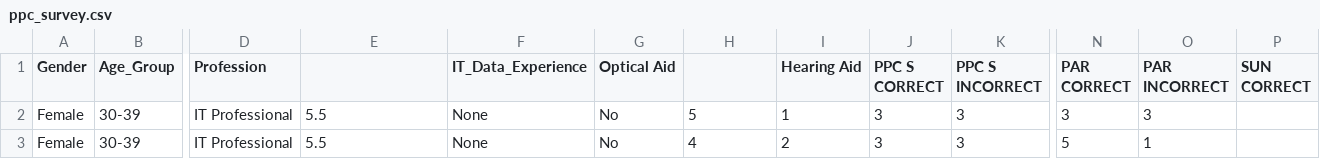
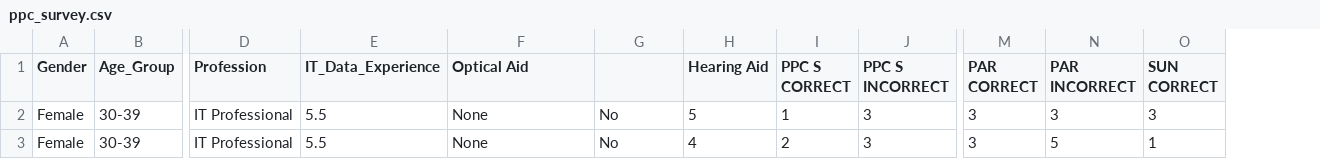
Before and after one commit to empress637/janicej637.github.io, a CSV file: ppc_survey.csv, drawn as a sheet; only a part is shown, gaps mark what is left out; removed rows and columns are numbered as before the commit, all else as after; the diff names each change by its address in the sheet, - before the commit and + after, or states it on an @@ line.

Commit message:
Update ppc_survey.csv
Signed-off-by: empress637 <122122328+empress637@users.noreply.github.com>

```diff
--- a/ppc_survey.csv
+++ b/ppc_survey.csv
-column I (Hearing Aid), rows 2-3: 1 | 2
-E1: (empty)
+E1: IT_Data_Experience
-F1: IT_Data_Experience
+F1: Optical Aid
-G1: Optical Aid
+G1: (empty)
-H1: (empty)
+H1: Hearing Aid
-I2 (PPC S CORRECT): 3
+I2 (PPC S CORRECT): 1
-O2 (SUN CORRECT): (empty)
+O2 (SUN CORRECT): 3
-I3 (PPC S CORRECT): 3
+I3 (PPC S CORRECT): 2
-M3 (PAR CORRECT): 5
+M3 (PAR CORRECT): 3
-N3 (PAR INCORRECT): 1
+N3 (PAR INCORRECT): 5
-O3 (SUN CORRECT): (empty)
+O3 (SUN CORRECT): 1
```
